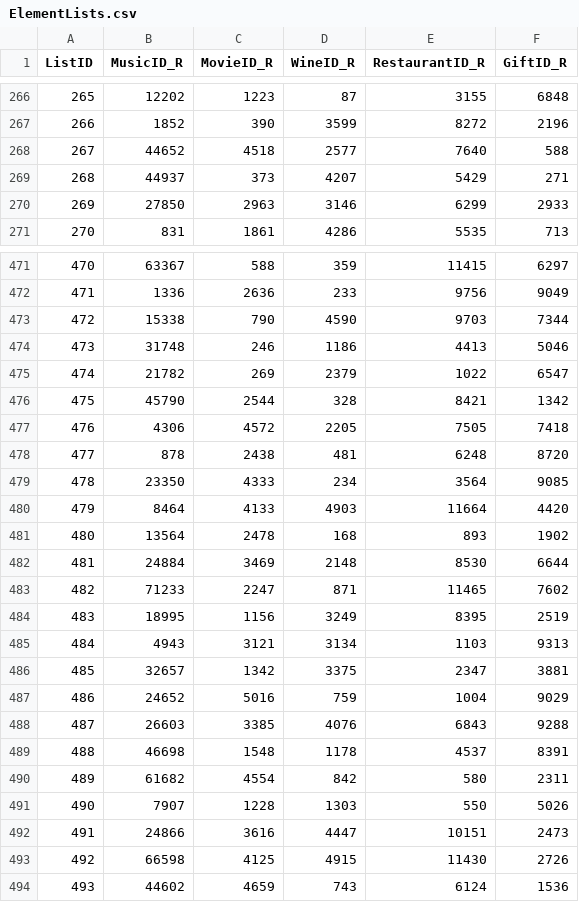
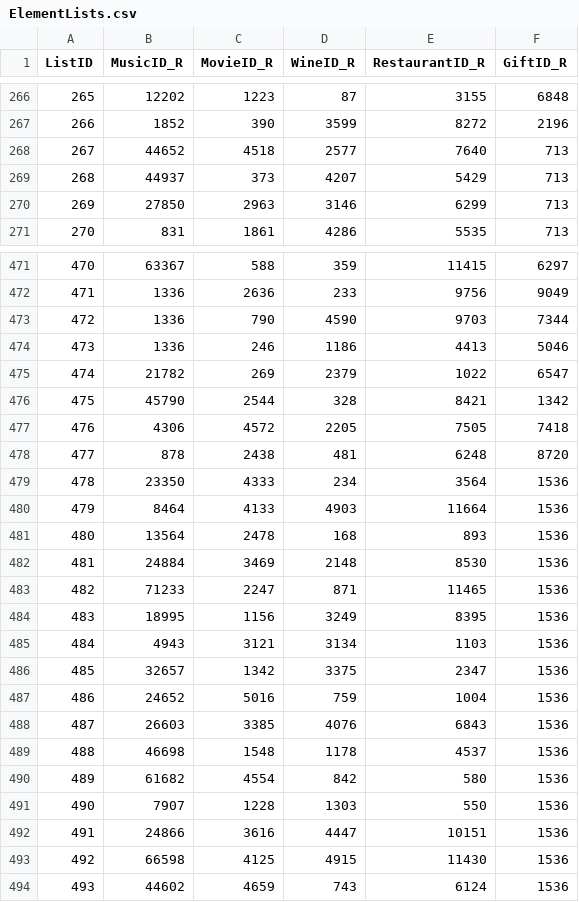
Before and after one commit to MMMMEL/5200DataBase, a CSV file: ElementLists.csv, drawn as a sheet; only a part is shown, gaps mark what is left out; the diff covers the shown part only.

```diff
--- a/ElementLists.csv
+++ b/ElementLists.csv
@@ -267,5 +267,5 @@
 266,1852,390,3599,8272,2196
-267,44652,4518,2577,7640,588
-268,44937,373,4207,5429,271
-269,27850,2963,3146,6299,2933
+267,44652,4518,2577,7640,713
+268,44937,373,4207,5429,713
+269,27850,2963,3146,6299,713
 270,831,1861,4286,5535,713
@@ -472,4 +472,4 @@
 471,1336,2636,233,9756,9049
-472,15338,790,4590,9703,7344
-473,31748,246,1186,4413,5046
+472,1336,790,4590,9703,7344
+473,1336,246,1186,4413,5046
 474,21782,269,2379,1022,6547
@@ -478,17 +478,17 @@
 477,878,2438,481,6248,8720
-478,23350,4333,234,3564,9085
-479,8464,4133,4903,11664,4420
-480,13564,2478,168,893,1902
-481,24884,3469,2148,8530,6644
-482,71233,2247,871,11465,7602
-483,18995,1156,3249,8395,2519
-484,4943,3121,3134,1103,9313
-485,32657,1342,3375,2347,3881
-486,24652,5016,759,1004,9029
-487,26603,3385,4076,6843,9288
-488,46698,1548,1178,4537,8391
-489,61682,4554,842,580,2311
-490,7907,1228,1303,550,5026
-491,24866,3616,4447,10151,2473
-492,66598,4125,4915,11430,2726
+478,23350,4333,234,3564,1536
+479,8464,4133,4903,11664,1536
+480,13564,2478,168,893,1536
+481,24884,3469,2148,8530,1536
+482,71233,2247,871,11465,1536
+483,18995,1156,3249,8395,1536
+484,4943,3121,3134,1103,1536
+485,32657,1342,3375,2347,1536
+486,24652,5016,759,1004,1536
+487,26603,3385,4076,6843,1536
+488,46698,1548,1178,4537,1536
+489,61682,4554,842,580,1536
+490,7907,1228,1303,550,1536
+491,24866,3616,4447,10151,1536
+492,66598,4125,4915,11430,1536
 493,44602,4659,743,6124,1536
```
Also changed, not shown: 154 edited cells elsewhere in this file, Administrators.csv, 3 other files.
